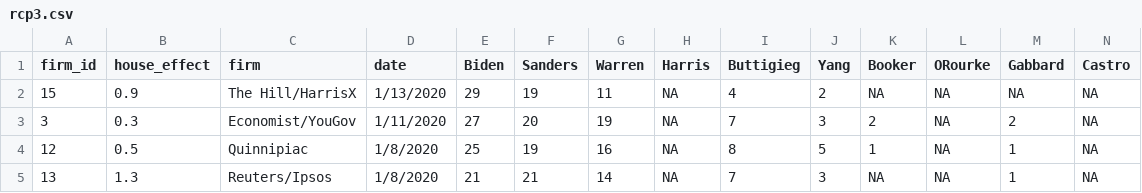
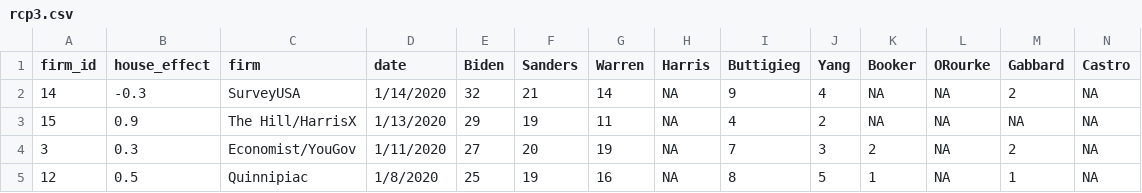
Before and after one commit to McCartneyAC/average_of_polls, a CSV file: rcp3.csv, drawn as a sheet; only a part is shown; the shorter side is filled out with more unchanged rows; rows hold the shown columns only; the diff names each change by its address in the sheet, - before the commit and + after, or states it on an @@ line.

Commit message:
Add files via upload

```diff
--- a/rcp3.csv
+++ b/rcp3.csv
+row 2: 14 | -0.3 | SurveyUSA | 1/14/2020 | 32 | 21 | 14 | NA | 9 | 4 | NA | NA | 2 | NA
```
